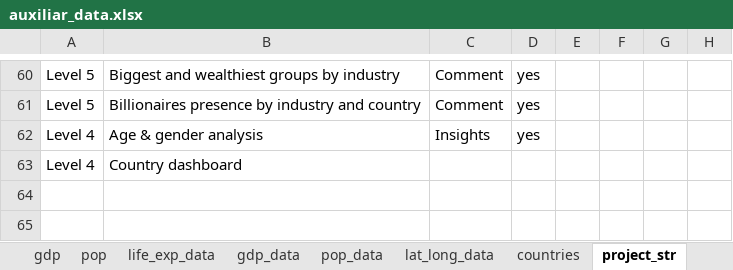
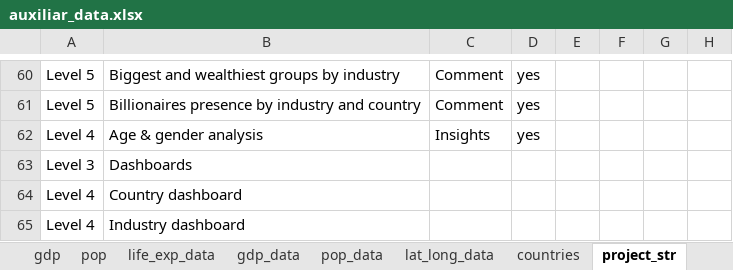
Before and after one commit to Javier-S-Bris/project-1-world-billionaires, an Excel workbook: auxiliar_data.xlsx, sheet project_str, drawn as a sheet; only a part is shown, gaps mark what is left out; values as stored, in another font and other column widths than the file's, no borders; conditional formats and table styles not drawn; the diff names each change by its address in the sheet, - before the commit and + after, or states it on an @@ line.

Commit message:
second complete version of the project

```diff
--- a/auxiliar_data.xlsx (sheet project_str)
+++ b/auxiliar_data.xlsx (sheet project_str)
+row 63: Level 3 | Dashboards
+row 65: Level 4 | Industry dashboard
```
Also changed, not shown: 14 other files.
